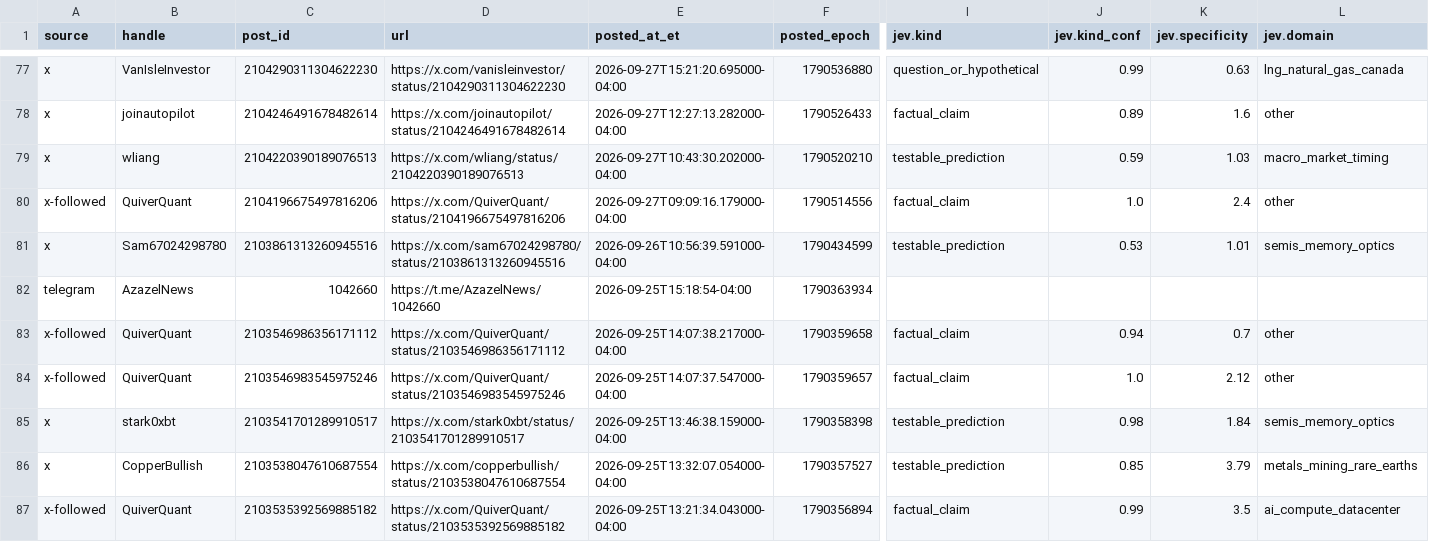
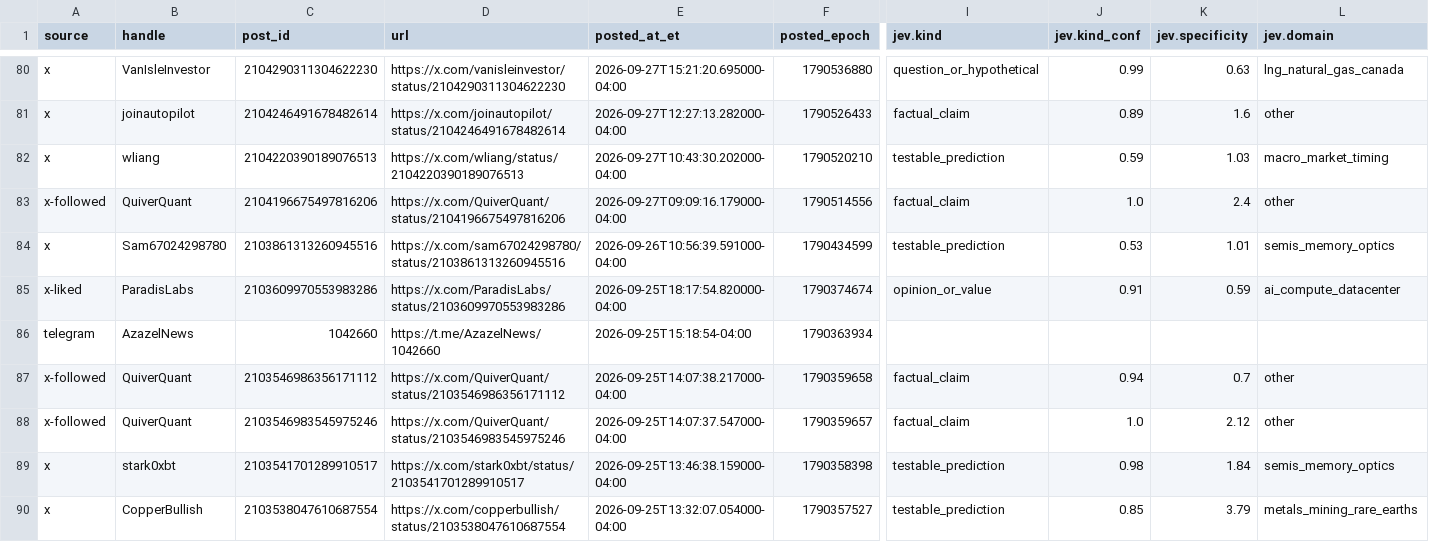
Before and after one commit to nikdep/market-dash-lkoa20, a CSV file: api/posts.csv, drawn as a sheet; only a part is shown, gaps mark what is left out; the shorter side is filled out with more unchanged rows; rows hold the shown columns only; the diff covers the shown part only; the diff names each change by its address in the sheet, - before the commit and + after, or states it on an @@ line.

```diff
--- a/api/posts.csv
+++ b/api/posts.csv
+row 85: x-liked | ParadisLabs | 2103609970553983286 | https://x.com/ParadisLabs/status/2103609970553983286 | 2026-09-25T18:17:54.820000-04:00 | 1790374674 | opinion_or_value | 0.91 | 0.59 | ai_compute_datacenter
```
Also changed, not shown: 8 added rows elsewhere in this file, 6 other files.
